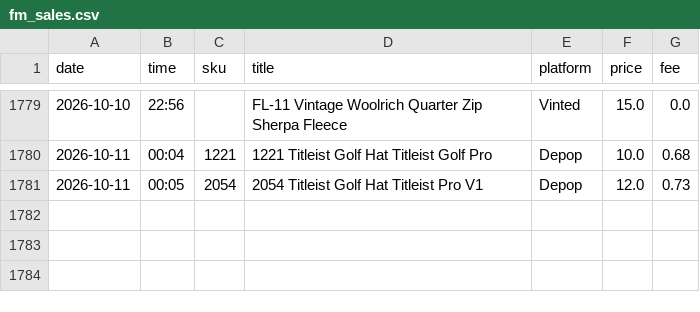
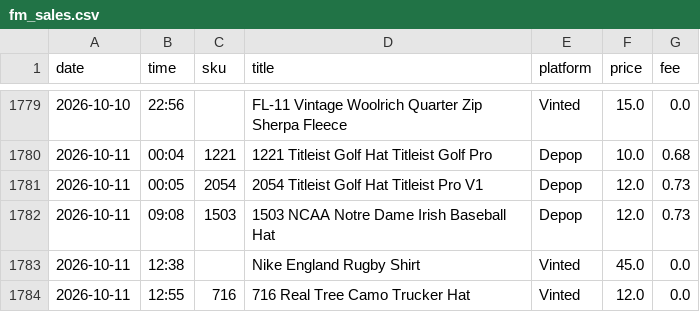
Before and after one commit to notanotherwholesale-sudo/fm-sales-tracker, a CSV file: fm_sales.csv, drawn as a sheet; only a part is shown, gaps mark what is left out; the diff names each change by its address in the sheet, - before the commit and + after, or states it on an @@ line.

```diff
--- a/fm_sales.csv
+++ b/fm_sales.csv
+row 1782: 2026-10-11 | 09:08 | 1503 | 1503 NCAA Notre Dame Irish Baseball Hat | Depop | 12.0 | 0.73
+row 1783: 2026-10-11 | 12:38 |  | Nike England Rugby Shirt | Vinted | 45.0 | 0.0
+row 1784: 2026-10-11 | 12:55 | 716 | 716 Real Tree Camo Trucker Hat | Vinted | 12.0 | 0.0
```
Also changed, not shown: delist_queue.csv, 2 other files.
